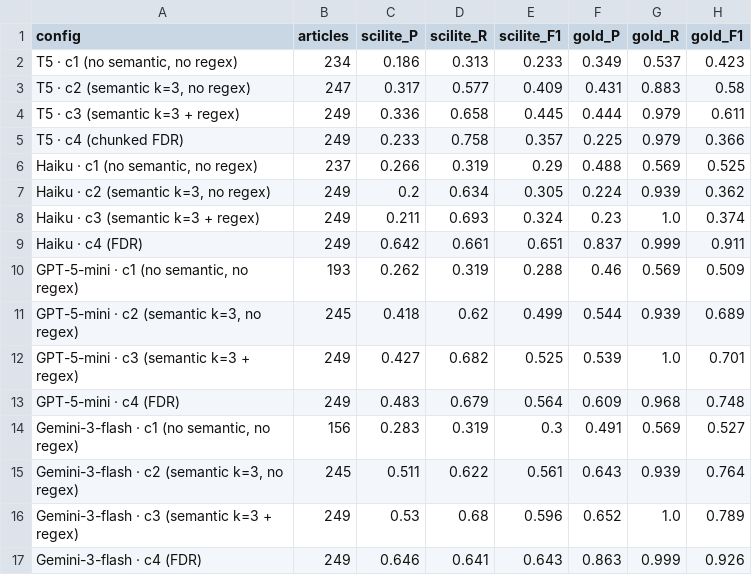
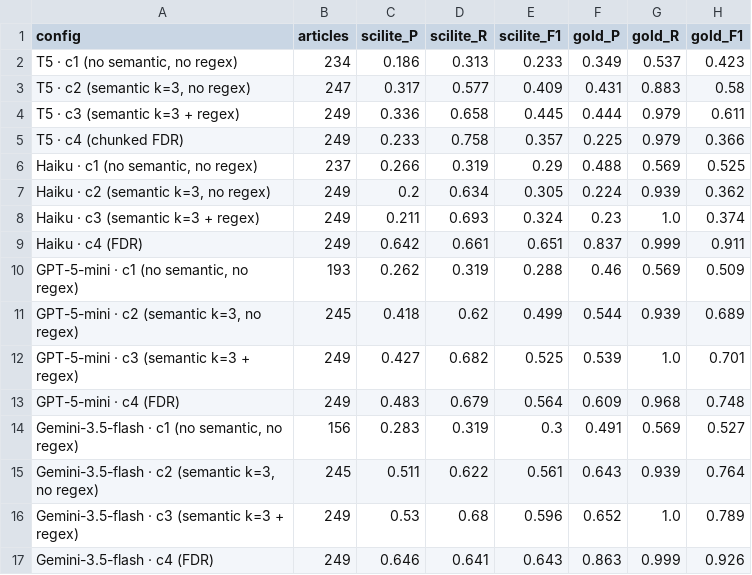
Before and after one commit to VIDA-NYU/data-gatherer, a CSV file: scripts/BioDMS/config_eval/results.csv, drawn as a sheet.

Commit message:
BioDMS results update

```diff
--- a/scripts/BioDMS/config_eval/results.csv
+++ b/scripts/BioDMS/config_eval/results.csv
@@ -13,5 +13,5 @@ GPT-5-mini · c3 (semantic k=3 + regex),249,0.427,0.682,0.525,0.539,1.0,0.701
 GPT-5-mini · c4 (FDR),249,0.483,0.679,0.564,0.609,0.968,0.748
-"Gemini-3-flash · c1 (no semantic, no regex)",156,0.283,0.319,0.3,0.491,0.569,0.527
-"Gemini-3-flash · c2 (semantic k=3, no regex)",245,0.511,0.622,0.561,0.643,0.939,0.764
-Gemini-3-flash · c3 (semantic k=3 + regex),249,0.53,0.68,0.596,0.652,1.0,0.789
-Gemini-3-flash · c4 (FDR),249,0.646,0.641,0.643,0.863,0.999,0.926
+"Gemini-3.5-flash · c1 (no semantic, no regex)",156,0.283,0.319,0.3,0.491,0.569,0.527
+"Gemini-3.5-flash · c2 (semantic k=3, no regex)",245,0.511,0.622,0.561,0.643,0.939,0.764
+Gemini-3.5-flash · c3 (semantic k=3 + regex),249,0.53,0.68,0.596,0.652,1.0,0.789
+Gemini-3.5-flash · c4 (FDR),249,0.646,0.641,0.643,0.863,0.999,0.926
```
Also changed, not shown: 5 other files.
